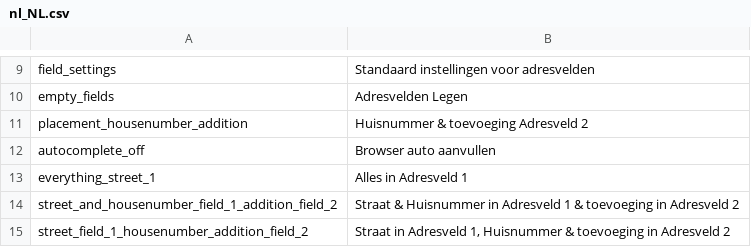
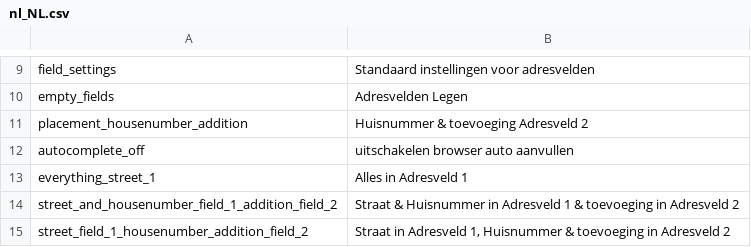
Before and after one commit to Postcode-Checkout/magento-2-composer, a CSV file: Codebrainbv/PostcodeCheckout/i18n/nl_NL.csv, drawn as a sheet; only a part is shown, gaps mark what is left out.

```diff
--- a/Codebrainbv/PostcodeCheckout/i18n/nl_NL.csv
+++ b/Codebrainbv/PostcodeCheckout/i18n/nl_NL.csv
@@ -11,3 +11,3 @@ empty_fields, "Adresvelden Legen"
 placement_housenumber_addition, "Huisnummer & toevoeging Adresveld 2"
-autocomplete_off, "Browser auto aanvullen"
+autocomplete_off, "uitschakelen browser auto aanvullen"
 everything_street_1, "Alles in Adresveld 1"
```
Also changed, not shown: Codebrainbv/PostcodeCheckout/i18n/en_US.csv, 3 other files.
